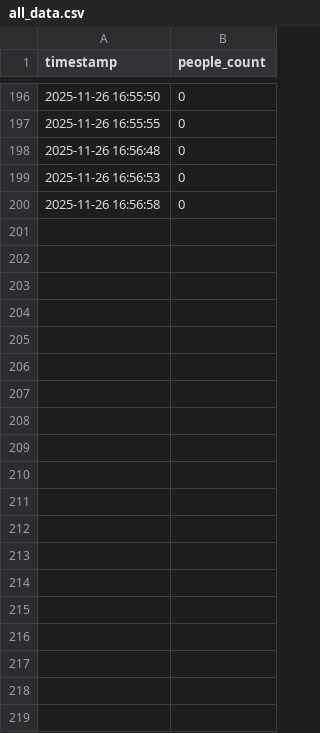
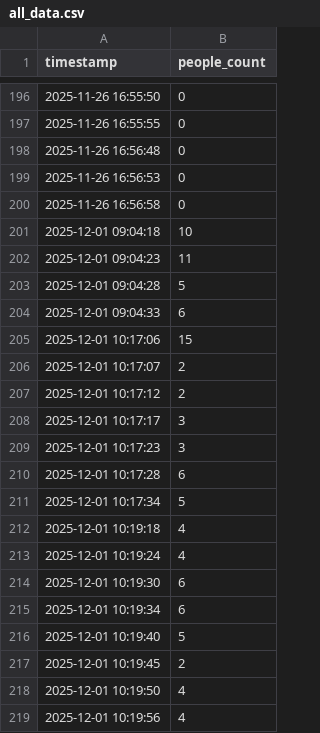
Before and after one commit to jinme2/IoT-Crowd-Vis, a CSV file: all_data.csv, drawn as a sheet; only a part is shown, gaps mark what is left out; the diff covers the shown part only.

```diff
--- a/all_data.csv
+++ b/all_data.csv
@@ -200 +200,20 @@
 2025-11-26 16:56:58,0
+2025-12-01 09:04:18,10
+2025-12-01 09:04:23,11
+2025-12-01 09:04:28,5
+2025-12-01 09:04:33,6
+2025-12-01 10:17:06,15
+2025-12-01 10:17:07,2
+2025-12-01 10:17:12,2
+2025-12-01 10:17:17,3
+2025-12-01 10:17:23,3
+2025-12-01 10:17:28,6
+2025-12-01 10:17:34,5
+2025-12-01 10:19:18,4
+2025-12-01 10:19:24,4
+2025-12-01 10:19:30,6
+2025-12-01 10:19:34,6
+2025-12-01 10:19:40,5
+2025-12-01 10:19:45,2
+2025-12-01 10:19:50,4
+2025-12-01 10:19:56,4
```
Also changed, not shown: 23 added rows elsewhere in this file, 2 other files.
